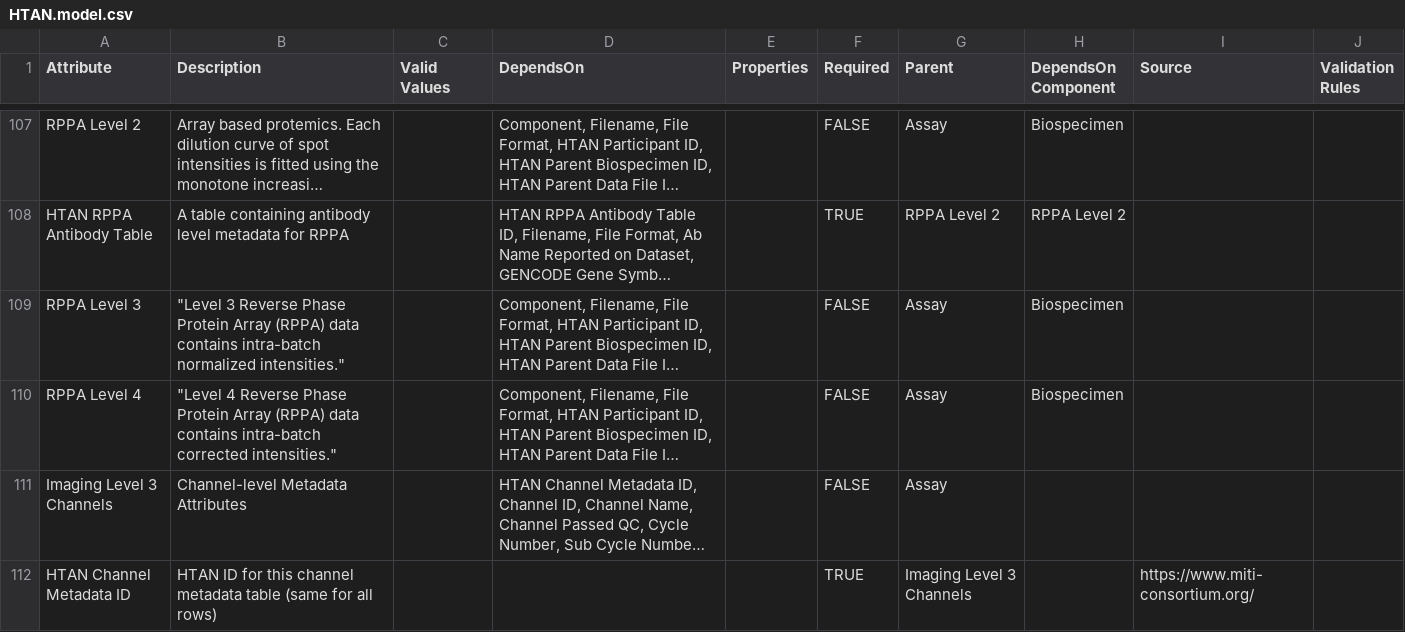
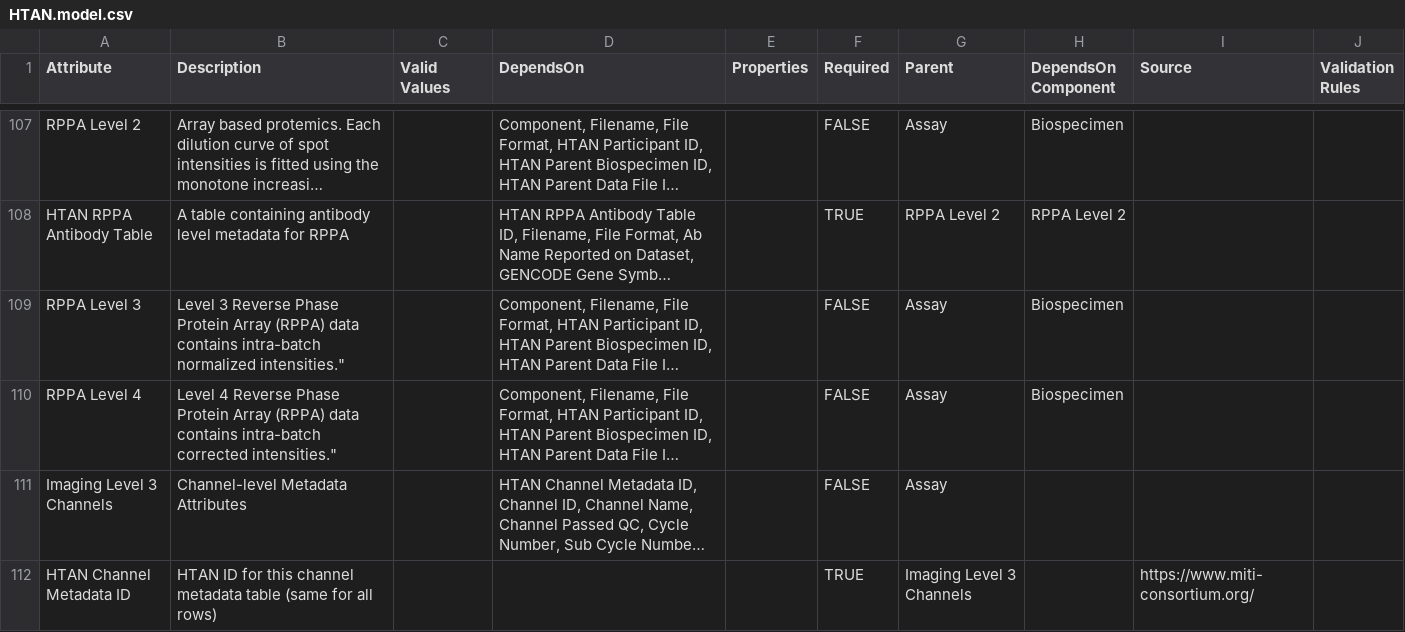
Before and after one commit to ncihtan/data-models, a CSV file: HTAN.model.csv, drawn as a sheet; only a part is shown, gaps mark what is left out; long unchanged cells end in …; the diff names each change by its address in the sheet, - before the commit and + after, or states it on an @@ line.

Commit message:
Update HTAN.model.csv

```diff
--- a/HTAN.model.csv
+++ b/HTAN.model.csv
-B109 (Description): "Level 3 Reverse…
+B109 (Description): Level 3 Reverse…
-B110 (Description): "Level 4 Reverse…
+B110 (Description): Level 4 Reverse…
```
